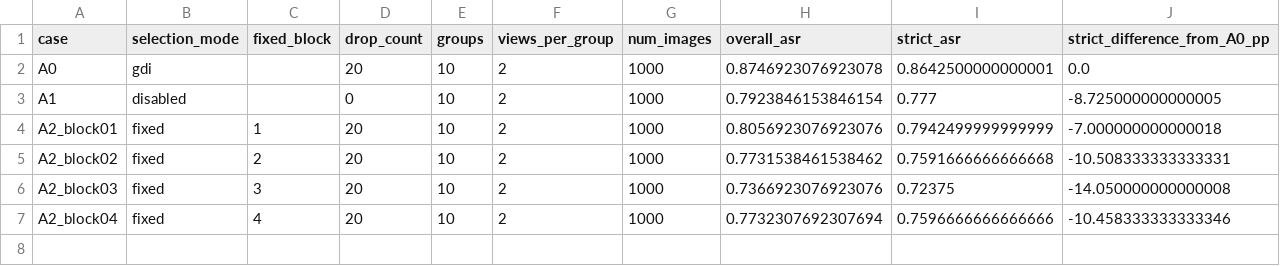
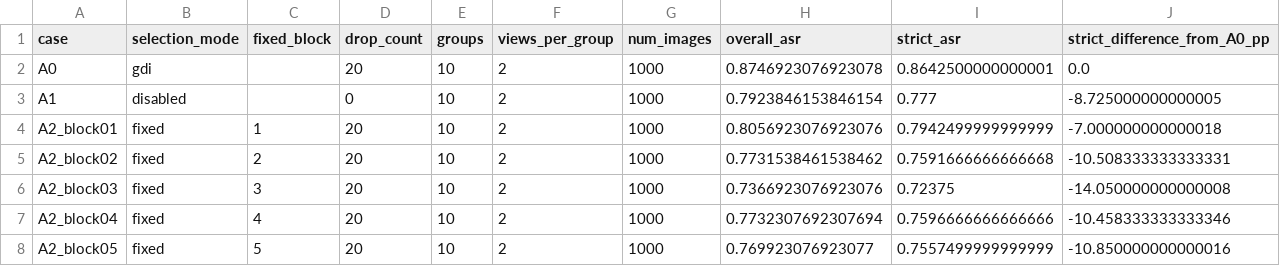
Before and after one commit to Lahmm/attention-fool, a CSV file: results/gdi_vit_ablation_s42_1000_fpr_20261109T145427Z/summary.csv, drawn as a sheet; the diff names each change by its address in the sheet, - before the commit and + after, or states it on an @@ line.

```diff
--- a/results/gdi_vit_ablation_s42_1000_fpr_20261109T145427Z/summary.csv
+++ b/results/gdi_vit_ablation_s42_1000_fpr_20261109T145427Z/summary.csv
+row 8: A2_block05 | fixed | 5 | 20 | 10 | 2 | 1000 | 0.769923076923077 | 0.7557499999999999 | -10.850000000000016
```
Also changed, not shown: results/gdi_vit_ablation_s42_1000_fpr_20261109T145427Z/per_target.csv, 13 other files.
